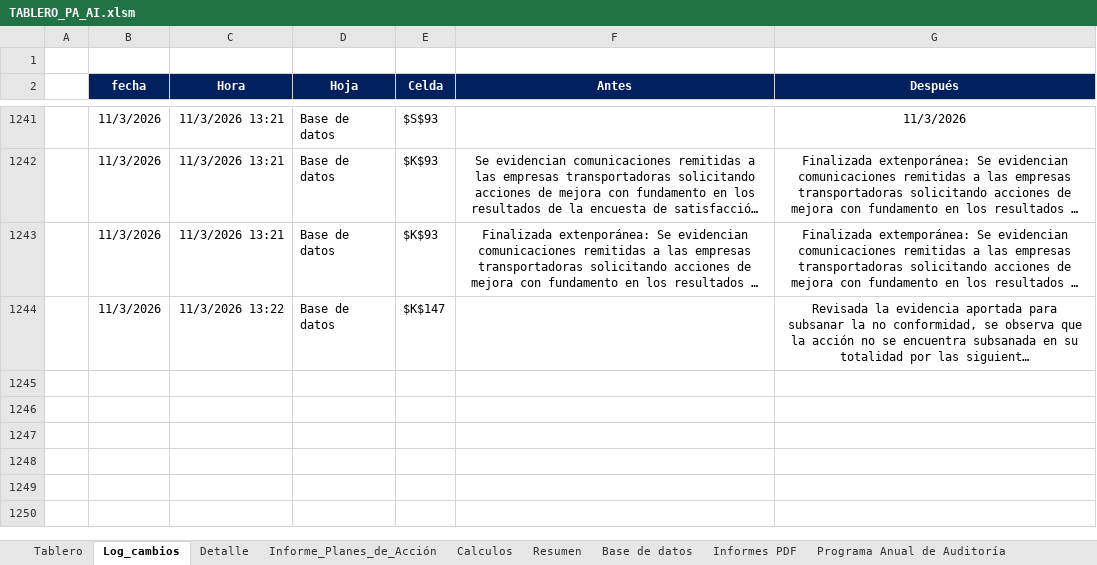
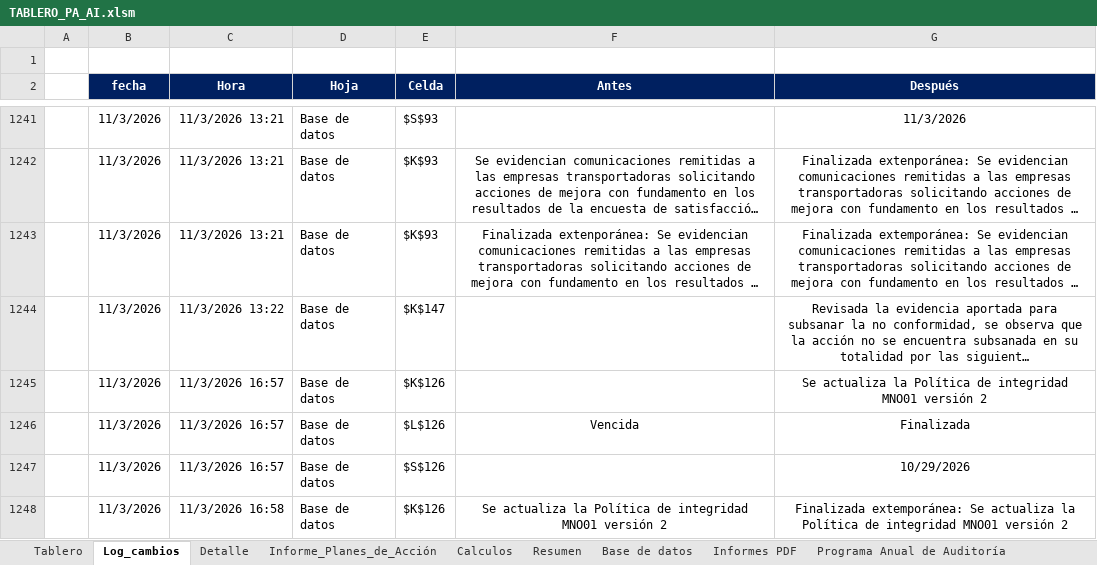
Before and after one commit to diego12vas-cmd/tableros-control, an Excel workbook: TABLERO_PA_AI.xlsm, sheet Log_cambios, drawn as a sheet; only a part is shown, gaps mark what is left out; long unchanged cells end in …; values as stored, in another font and other column widths than the file's, no borders; charts and pictures not drawn; the diff names each change by its address in the sheet, - before the commit and + after, or states it on an @@ line.

Commit message:
Add files via upload

```diff
--- a/TABLERO_PA_AI.xlsm (sheet Log_cambios)
+++ b/TABLERO_PA_AI.xlsm (sheet Log_cambios)
+row 1245:  | 11/3/2026 | 11/3/2026 16:57 | Base de datos | $K$126 |  | Se actualiza la Política de integridad MNO01 versión 2
+row 1246:  | 11/3/2026 | 11/3/2026 16:57 | Base de datos | $L$126 | Vencida | Finalizada
+row 1247:  | 11/3/2026 | 11/3/2026 16:57 | Base de datos | $S$126 |  | 10/29/2026
+row 1248:  | 11/3/2026 | 11/3/2026 16:58 | Base de datos | $K$126 | Se actualiza la Política de integridad MNO01 versión 2 | Finalizada extemporánea: Se actualiza la Política de integridad MNO01 versión 2
```
Also changed, not shown: sheet Base de datos, sheet Tablero, sheet Calculos, charts or pictures.
